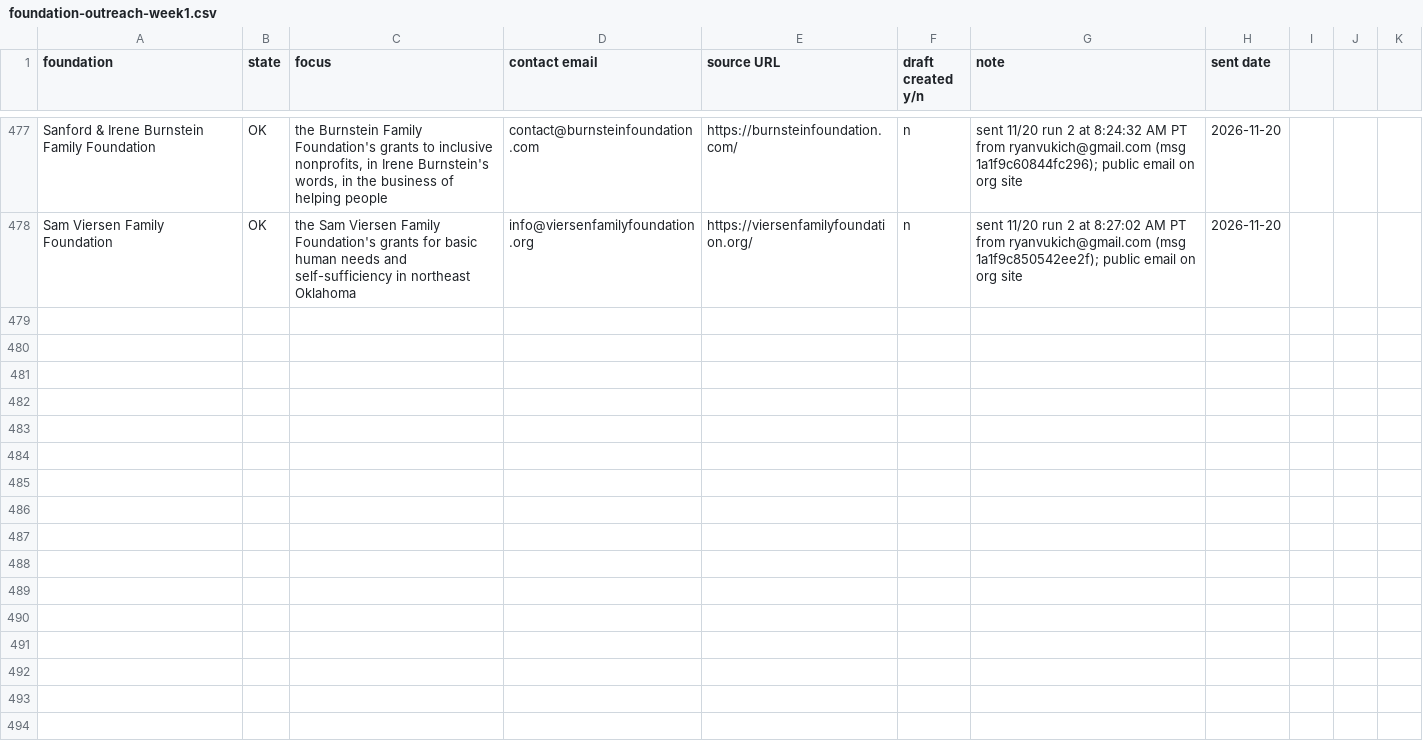
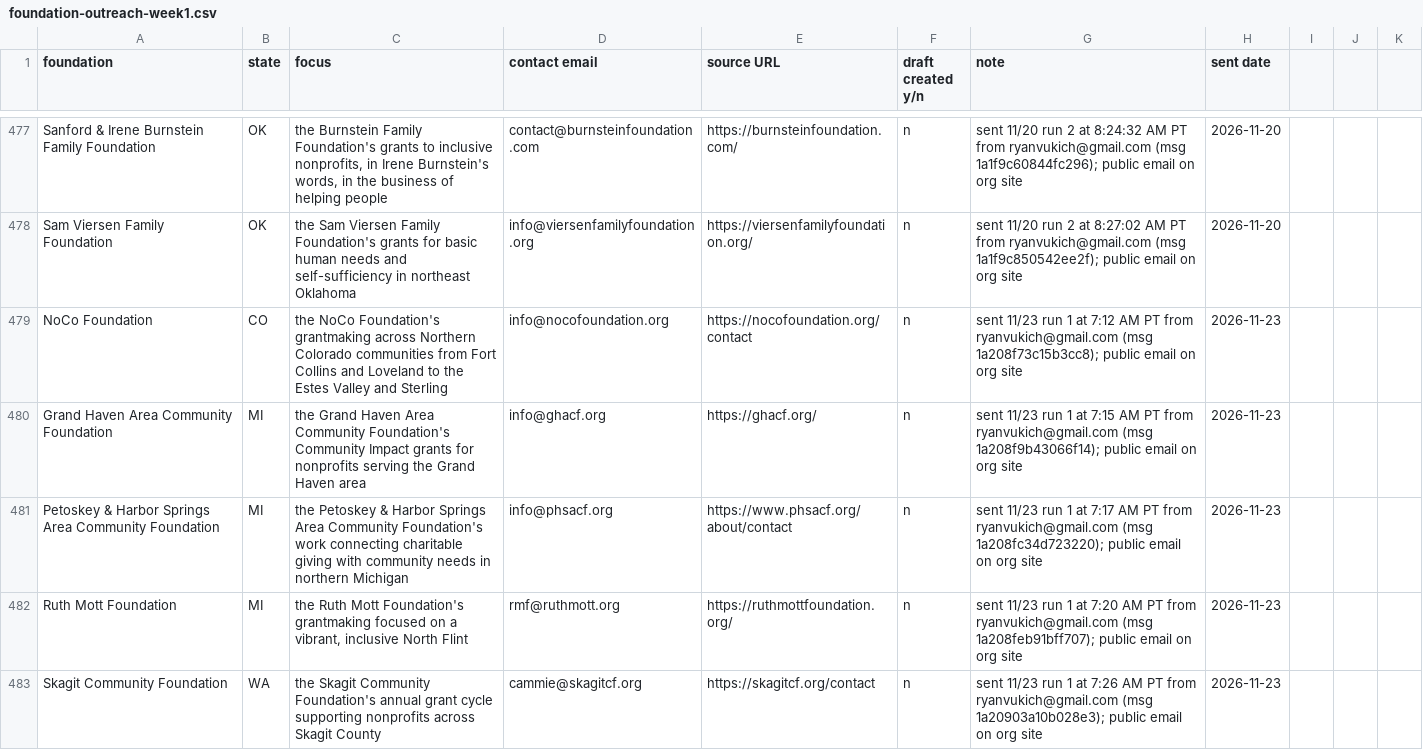
Before and after one commit to ryanultralife/clientplus, a CSV file: campaign/foundation-outreach-week1.csv, drawn as a sheet; only a part is shown, gaps mark what is left out; the diff covers the shown part only.

```diff
--- a/campaign/foundation-outreach-week1.csv
+++ b/campaign/foundation-outreach-week1.csv
@@ -478 +478,6 @@ Sanford & Irene Burnstein Family Foundation,OK,"the Burnstein Family Foundation'
 Sam Viersen Family Foundation,OK,the Sam Viersen Family Foundation's grants for basic human needs and self-sufficiency in northeast Oklahoma,info@viersenfamilyfoundation.org,https://viersenfamilyfoundation.org/,n,sent 11/20 run 2 at 8:27:02 AM PT from ryanvukich@gmail.com (msg 1a1f9c850542ee2f); public email on org site,2026-11-20
+NoCo Foundation,CO,the NoCo Foundation's grantmaking across Northern Colorado communities from Fort Collins and Loveland to the Estes Valley and Sterling,info@nocofoundation.org,https://nocofoundation.org/contact,n,sent 11/23 run 1 at 7:12 AM PT from ryanvukich@gmail.com (msg 1a208f73c15b3cc8); public email on org site,2026-11-23
+Grand Haven Area Community Foundation,MI,the Grand Haven Area Community Foundation's Community Impact grants for nonprofits serving the Grand Haven area,info@ghacf.org,https://ghacf.org/,n,sent 11/23 run 1 at 7:15 AM PT from ryanvukich@gmail.com (msg 1a208f9b43066f14); public email on org site,2026-11-23
+Petoskey & Harbor Springs Area Community Foundation,MI,the Petoskey & Harbor Springs Area Community Foundation's work connecting charitable giving with community needs in northern Michigan,info@phsacf.org,https://www.phsacf.org/about/contact,n,sent 11/23 run 1 at 7:17 AM PT from ryanvukich@gmail.com (msg 1a208fc34d723220); public email on org site,2026-11-23
+Ruth Mott Foundation,MI,"the Ruth Mott Foundation's grantmaking focused on a vibrant, inclusive North Flint",rmf@ruthmott.org,https://ruthmottfoundation.org/,n,sent 11/23 run 1 at 7:20 AM PT from ryanvukich@gmail.com (msg 1a208feb91bff707); public email on org site,2026-11-23
+Skagit Community Foundation,WA,the Skagit Community Foundation's annual grant cycle supporting nonprofits across Skagit County,cammie@skagitcf.org,https://skagitcf.org/contact,n,sent 11/23 run 1 at 7:26 AM PT from ryanvukich@gmail.com (msg 1a20903a10b028e3); public email on org site,2026-11-23
```
Also changed, not shown: 5 added rows and 1 edited cell elsewhere in this file, campaign/nonprofit-outreach.csv, 1 other file.
